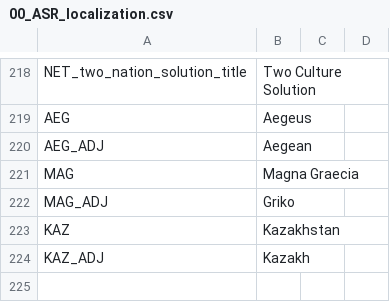
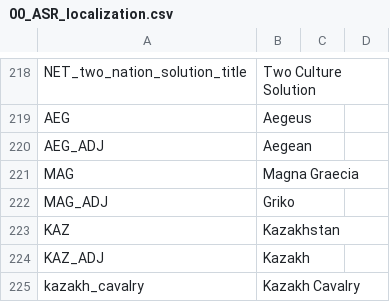
Before and after one commit to Char3/A-Stronger-Revolution, a CSV file: A Stronger Revolution/localisation/00_ASR_localization.csv, drawn as a sheet; only a part is shown, gaps mark what is left out; the diff names each change by its address in the sheet, - before the commit and + after, or states it on an @@ line.

Commit message:
Added Kazakh Cavalry

```diff
--- a/A Stronger Revolution/localisation/00_ASR_localization.csv
+++ b/A Stronger Revolution/localisation/00_ASR_localization.csv
+row 225: kazakh_cavalry | Kazakh Cavalry
```
Also changed, not shown: 33 other files.
